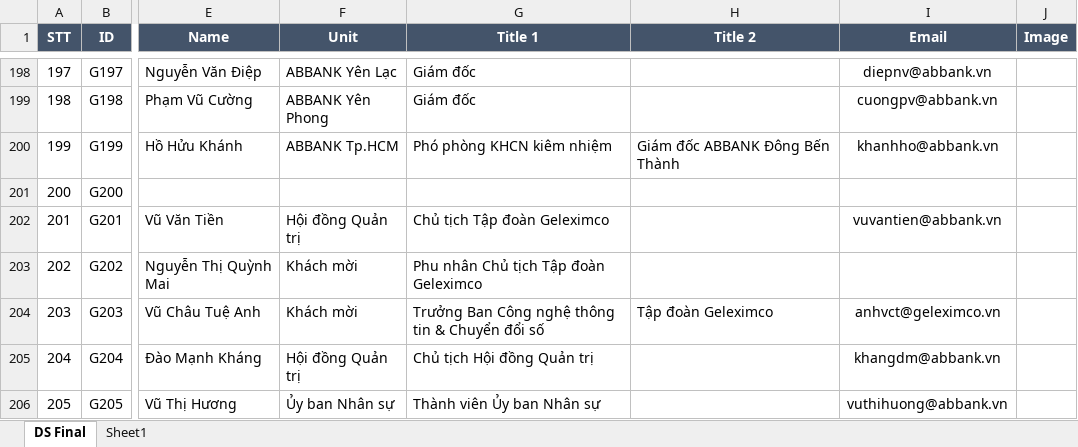
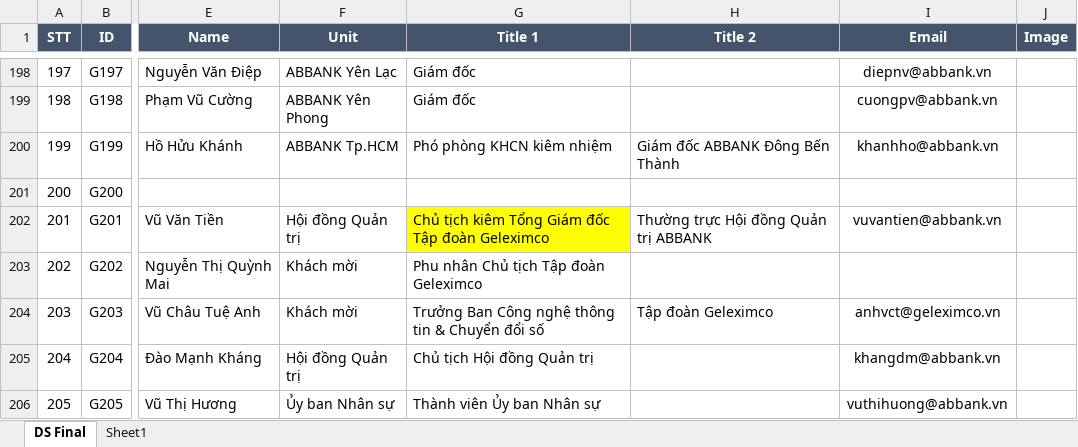
Before and after one commit to binhson1/ABBank_07_2025, an Excel workbook: Data/Data.xlsx, sheet DS Final, drawn as a sheet; only a part is shown, gaps mark what is left out; values as stored, in another font and other column widths than the file's, no borders; the diff covers the shown part only; the diff names each change by its address in the sheet, - before the commit and + after, or states it on an @@ line.

```diff
--- a/Data/Data.xlsx (sheet DS Final)
+++ b/Data/Data.xlsx (sheet DS Final)
-G202 (Title 1): Chủ tịch Tập đoàn Geleximco
+G202 (Title 1): Chủ tịch kiêm Tổng Giám đốc Tập đoàn Geleximco
-G202 fill: none
+G202 fill: #FFFF00
-H202 (Title 2): (empty)
+H202 (Title 2): Thường trực Hội đồng Quản trị ABBANK
```
Also changed, not shown: 2 added rows, 8 hidden or unhidden rows, 17 edited cells and cell formats elsewhere in this sheet, 7 other files.
